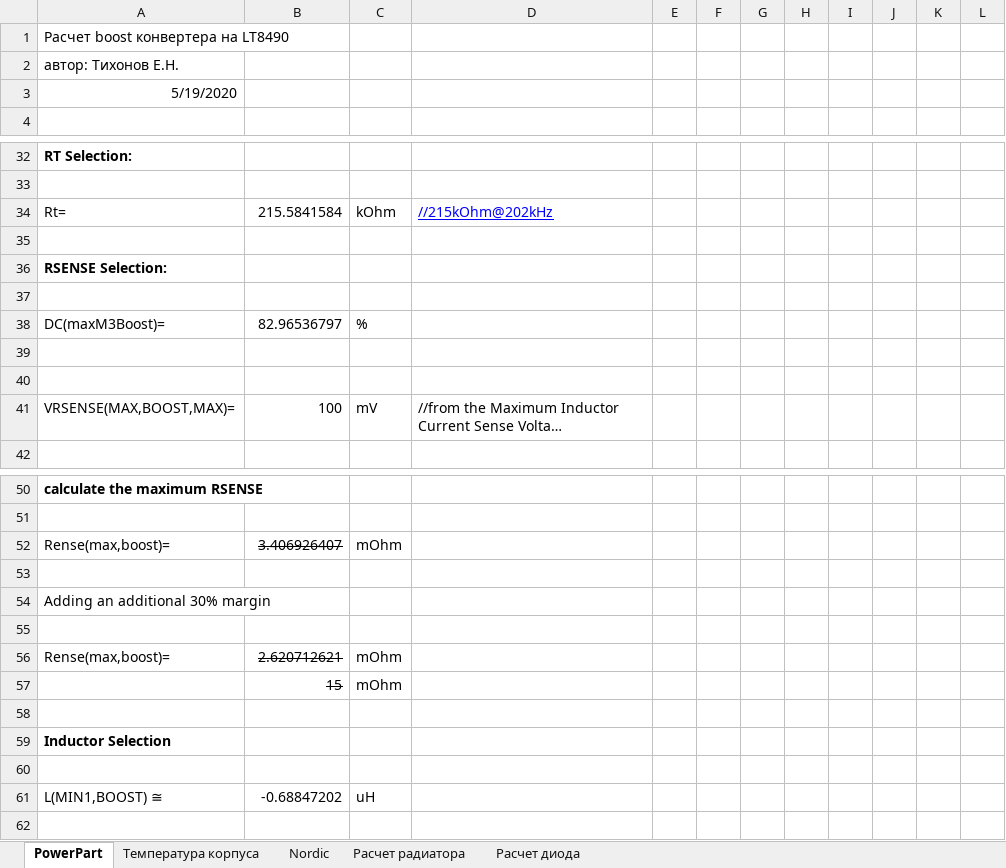
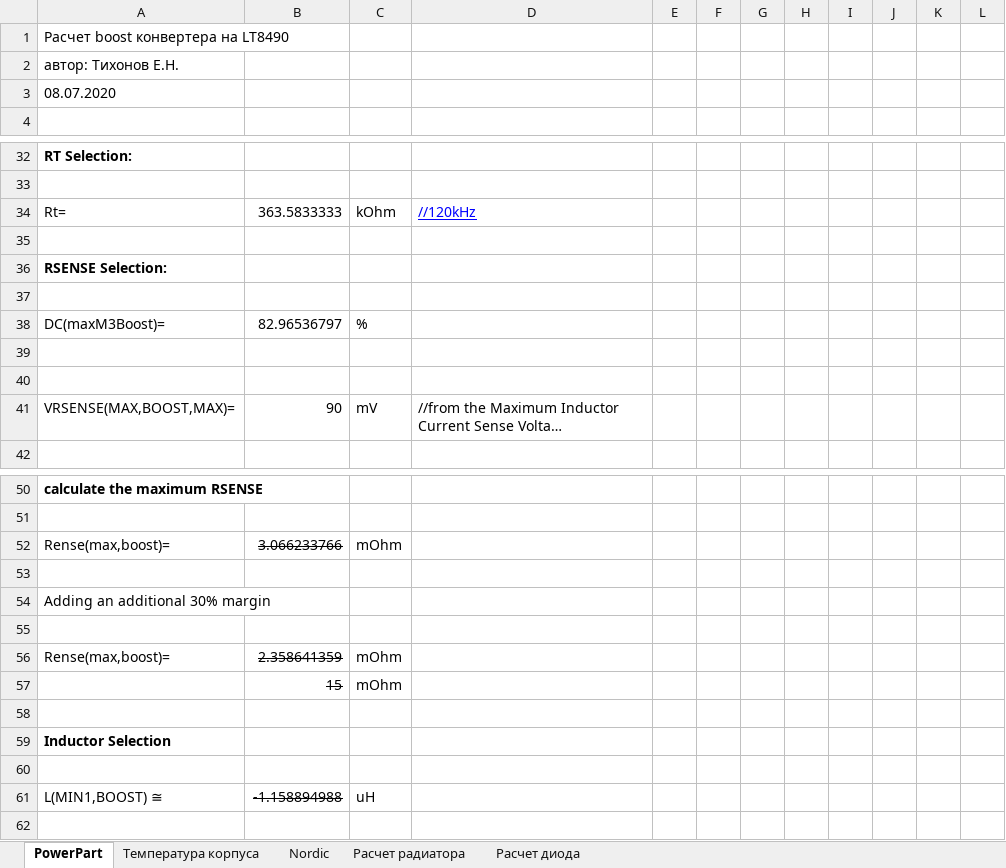
Before and after one commit to tihonov-e/MPPT_controller, an Excel workbook: Calculations/LT8490 boost_uni.xlsx, sheet PowerPart, drawn as a sheet; only a part is shown, gaps mark what is left out; long unchanged cells end in …; values as stored, in another font and other column widths than the file's, no borders; charts and pictures not drawn; the diff covers the shown part only; the diff names each change by its address in the sheet, - before the commit and + after, or states it on an @@ line.

```diff
--- a/Calculations/LT8490 boost_uni.xlsx (sheet PowerPart)
+++ b/Calculations/LT8490 boost_uni.xlsx (sheet PowerPart)
-A3: 5/19/2020
+A3: 08.07.2020
-B34: 215.5841584
+B34: 363.5833333
-D34: //215kOhm@202kHz
+D34: //120kHz
-B41: 100
+B41: 90
-B52: 3.406926407
+B52: 3.066233766
-B56: 2.620712621
+B56: 2.358641359
-B61: -0.68847202
+B61: -1.158894988
-B61 strikethrough: off
+B61 strikethrough: on
```
Also changed, not shown: 1 added row, 1 removed row, 33 edited cells and cell formats elsewhere in this sheet, charts or pictures, 10 other files.
